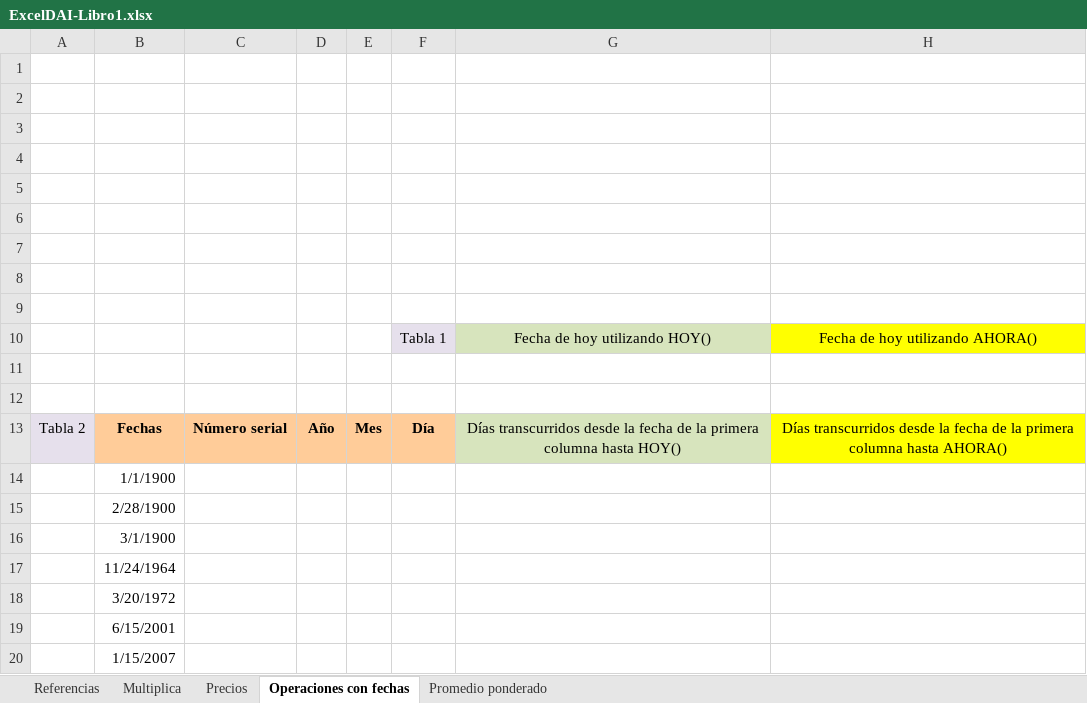
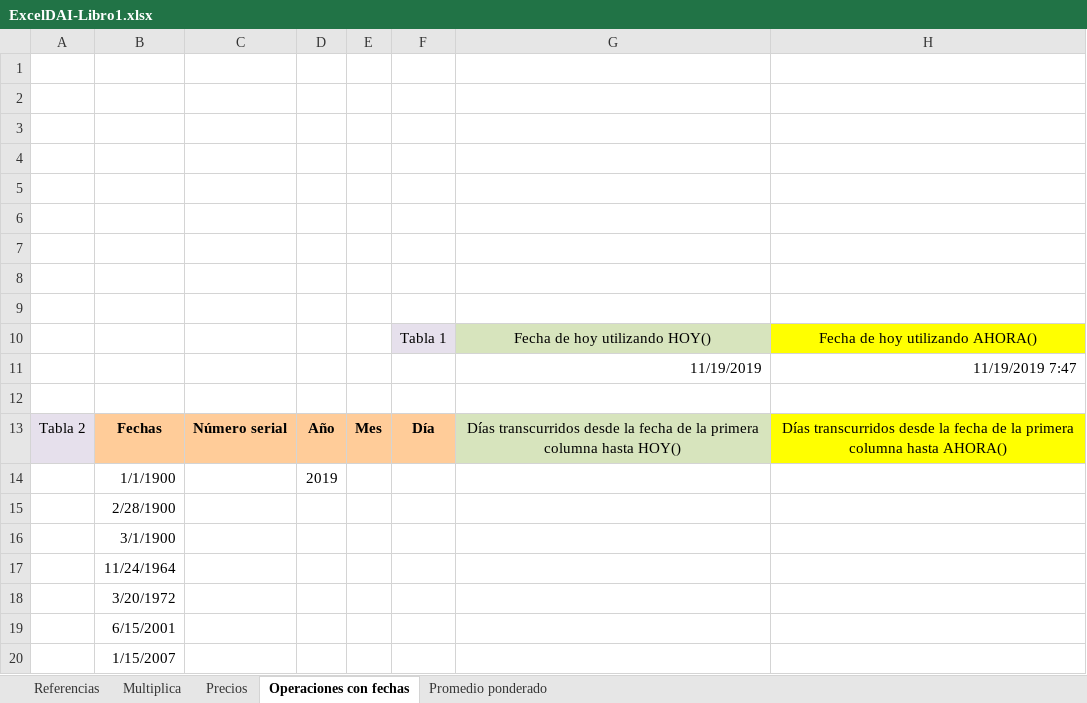
Before and after one commit to jedgarr99/DLL, an Excel workbook: Excel/ExcelDAI-Libro1.xlsx, sheet Operaciones con fechas, drawn as a sheet; values as stored, in another font and other column widths than the file's, no borders; charts and pictures not drawn; the diff names each change by its address in the sheet, - before the commit and + after, or states it on an @@ line.

```diff
--- a/Excel/ExcelDAI-Libro1.xlsx (sheet Operaciones con fechas)
+++ b/Excel/ExcelDAI-Libro1.xlsx (sheet Operaciones con fechas)
-row 11: (empty)
+row 11:  |  |  |  |  |  | 11/19/2019 | 11/19/2019 7:47
-D14: (empty)
+D14: 2019
```
Also changed, not shown: Excel/ExcelDAI-Libro2.xlsx.
